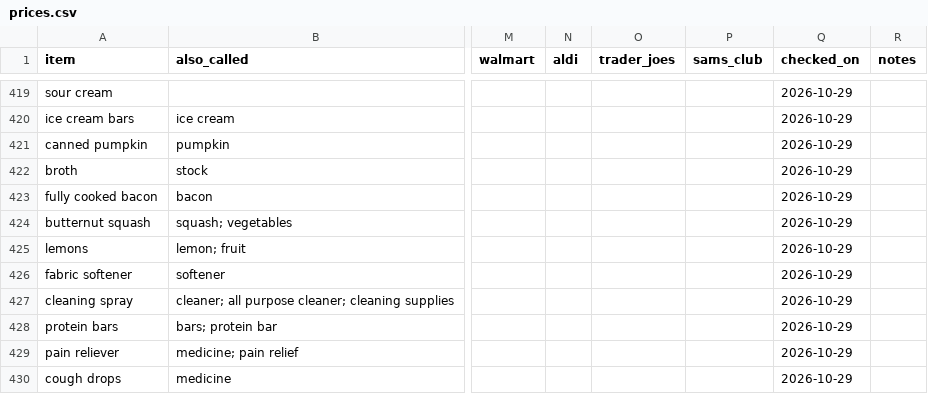
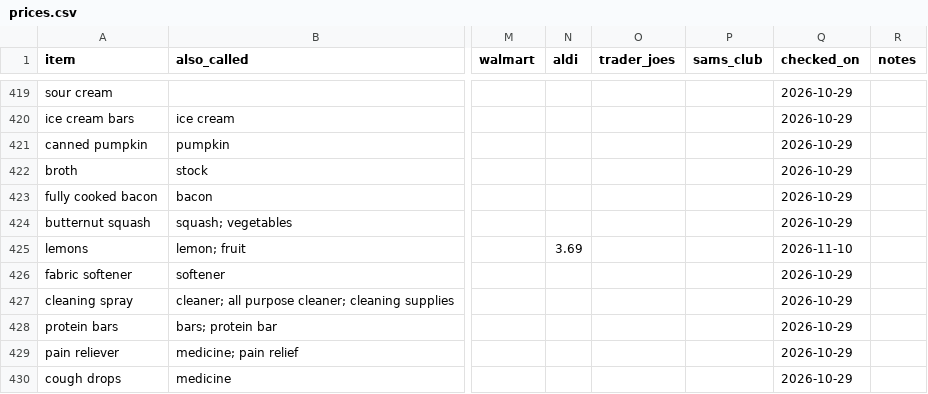
Before and after one commit to jmd8324/grocery-saver, a CSV file: prices.csv, drawn as a sheet; only a part is shown, gaps mark what is left out; the diff covers the shown part only; the diff names each change by its address in the sheet, - before the commit and + after, or states it on an @@ line.

Commit message:
Update 48 prices (ALDI 2026-11-10)

```diff
--- a/prices.csv
+++ b/prices.csv
-N425 (aldi): (empty)
+N425 (aldi): 3.69
-Q425 (checked_on): 2026-10-29
+Q425 (checked_on): 2026-11-10
```
Also changed, not shown: 35 added rows and 21 edited cells elsewhere in this file.
